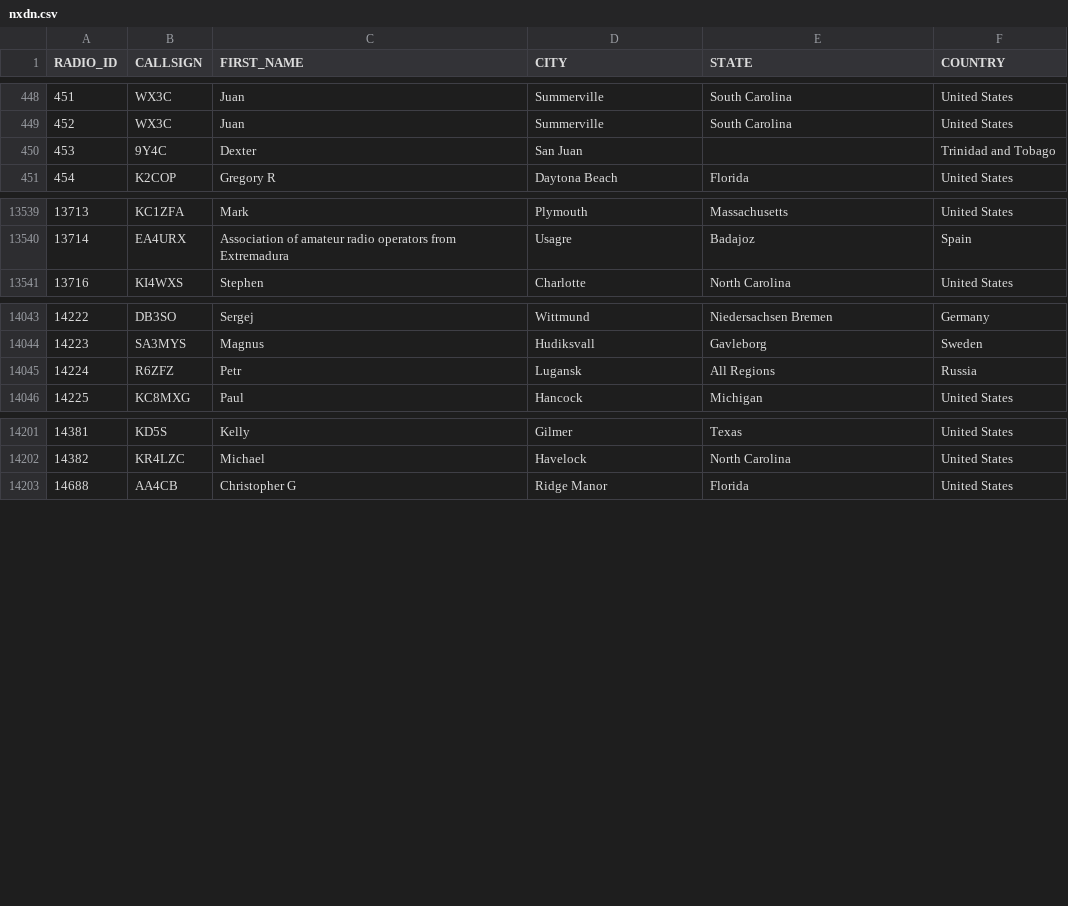
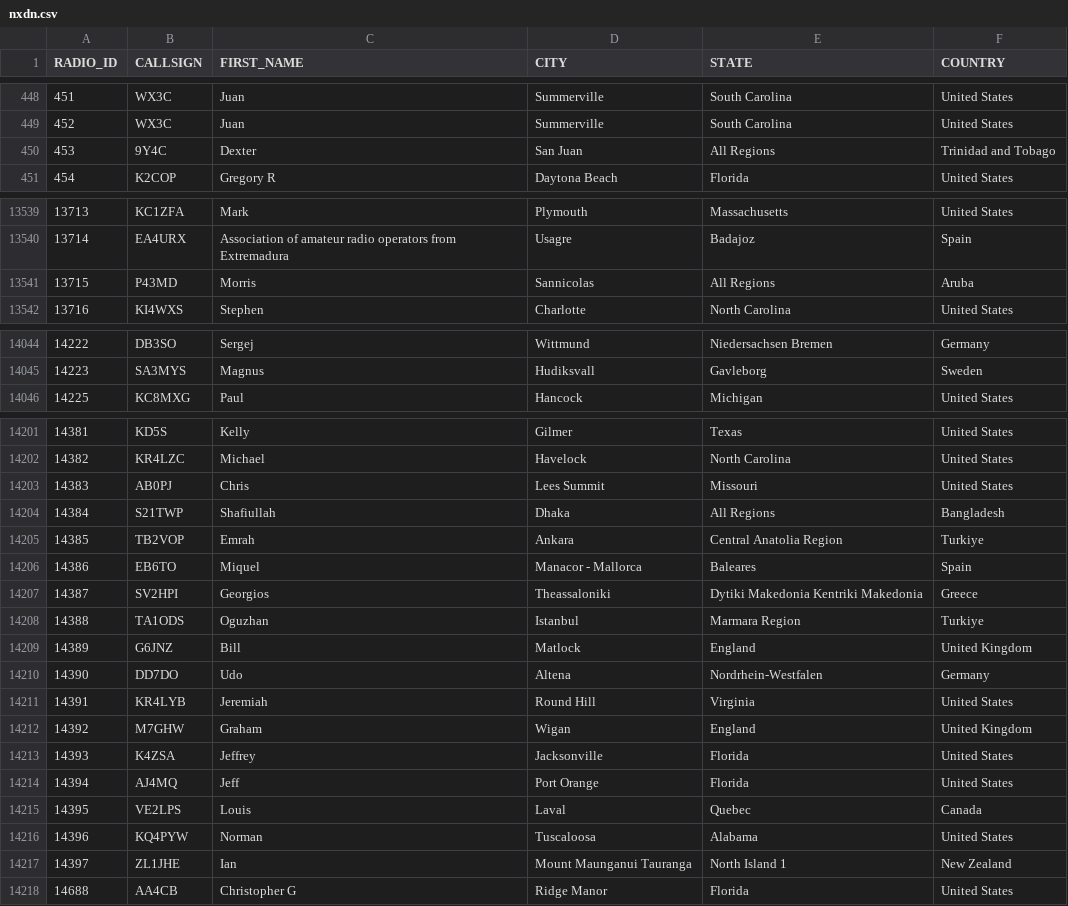
Before and after one commit to DMR-Database/dmr-database-appdata, a CSV file: nxdn.csv, drawn as a sheet; only a part is shown, gaps mark what is left out; the diff covers the shown part only.

```diff
--- a/nxdn.csv
+++ b/nxdn.csv
@@ -449,3 +449,3 @@ RADIO_ID,CALLSIGN,FIRST_NAME,CITY,STATE,COUNTRY
 452,WX3C,Juan,Summerville,South Carolina,United States
-453,9Y4C,Dexter,San Juan,,Trinidad and Tobago
+453,9Y4C,Dexter,San Juan,All Regions,Trinidad and Tobago
 454,K2COP,Gregory R,Daytona Beach,Florida,United States
@@ -13540,2 +13540,3 @@ RADIO_ID,CALLSIGN,FIRST_NAME,CITY,STATE,COUNTRY
 13714,EA4URX,Association of amateur radio operators from Extremadura,Usagre,Badajoz,Spain
+13715,P43MD,Morris,Sannicolas,All Regions,Aruba
 13716,KI4WXS,Stephen,Charlotte,North Carolina,United States
@@ -14044,3 +14045,2 @@ RADIO_ID,CALLSIGN,FIRST_NAME,CITY,STATE,COUNTRY
 14223,SA3MYS,Magnus,Hudiksvall,Gavleborg,Sweden
-14224,R6ZFZ,Petr,Lugansk,All Regions,Russia
 14225,KC8MXG,Paul,Hancock,Michigan,United States
@@ -14202,2 +14202,17 @@ RADIO_ID,CALLSIGN,FIRST_NAME,CITY,STATE,COUNTRY
 14382,KR4LZC,Michael,Havelock,North Carolina,United States
+14383,AB0PJ,Chris,Lees Summit,Missouri,United States
+14384,S21TWP,Shafiullah,Dhaka,All Regions,Bangladesh
+14385,TB2VOP,Emrah,Ankara,Central Anatolia Region,Turkiye
+14386,EB6TO,Miquel,Manacor - Mallorca,Baleares,Spain
+14387,SV2HPI,Georgios,Theassaloniki,Dytiki Makedonia  Kentriki Makedonia,Greece
+14388,TA1ODS,Oguzhan,Istanbul,Marmara Region,Turkiye
+14389,G6JNZ,Bill,Matlock,England,United Kingdom
+14390,DD7DO,Udo,Altena,Nordrhein-Westfalen,Germany
+14391,KR4LYB,Jeremiah,Round Hill,Virginia,United States
+14392,M7GHW,Graham,Wigan,England,United Kingdom
+14393,K4ZSA,Jeffrey,Jacksonville,Florida,United States
+14394,AJ4MQ,Jeff,Port Orange,Florida,United States
+14395,VE2LPS,Louis,Laval,Quebec,Canada
+14396,KQ4PYW,Norman,Tuscaloosa,Alabama,United States
+14397,ZL1JHE,Ian,Mount Maunganui Tauranga,North Island 1,New Zealand
 14688,AA4CB,Christopher G,Ridge Manor,Florida,United States
```
Also changed, not shown: 5 edited cells elsewhere in this file, dapnet.csv, 6 other files.
